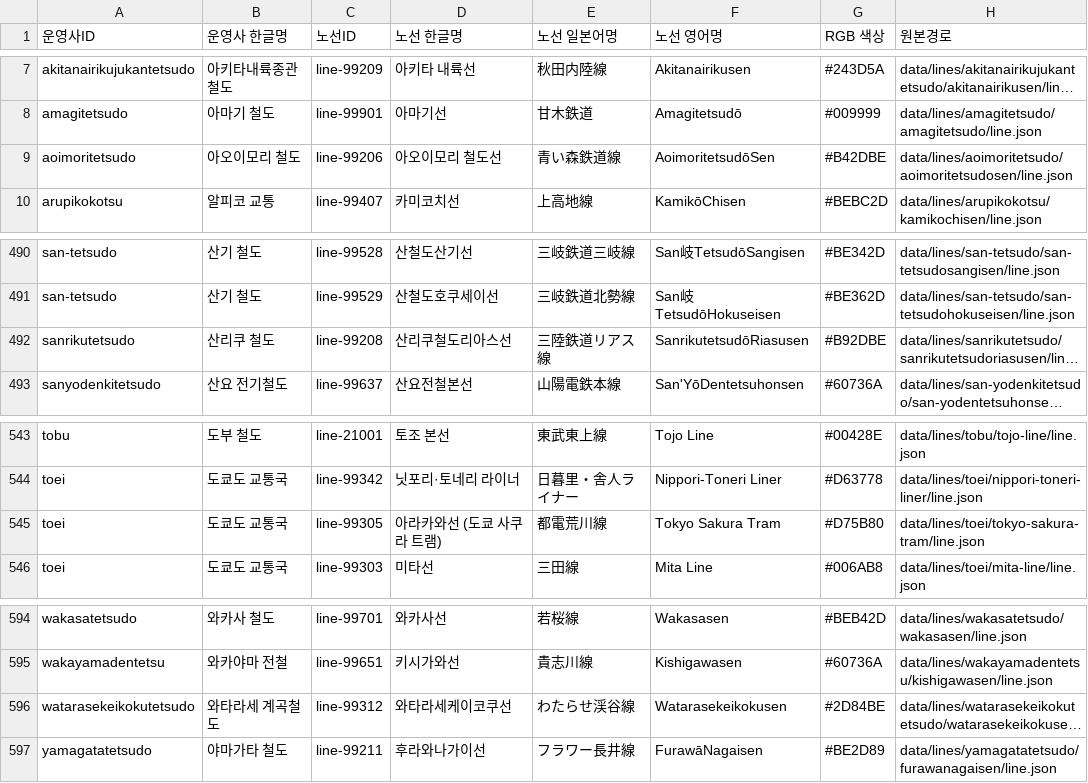
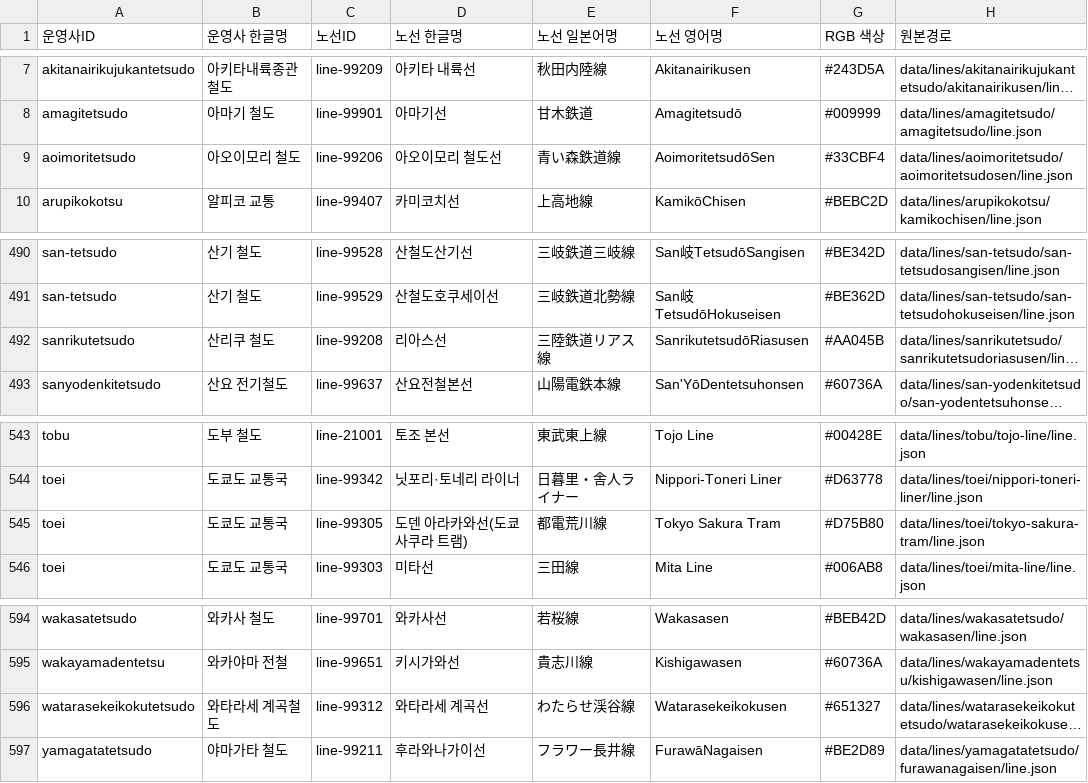
Before and after one commit to s3h0726/SUBTYPE, a CSV file: reports/korean-names/lines.csv, drawn as a sheet; only a part is shown, gaps mark what is left out; long unchanged cells end in …; the diff covers the shown part only; the diff names each change by its address in the sheet, - before the commit and + after, or states it on an @@ line.

```diff
--- a/reports/korean-names/lines.csv
+++ b/reports/korean-names/lines.csv
-G9 (RGB 색상): #B42DBE
+G9 (RGB 색상): #33CBF4
-D492 (노선 한글명): 산리쿠철도리아스선
+D492 (노선 한글명): 리아스선
-G492 (RGB 색상): #B92DBE
+G492 (RGB 색상): #AA045B
-D545 (노선 한글명): 아라카와선 (도쿄 사쿠라 트램)
+D545 (노선 한글명): 도덴 아라카와선(도쿄 사쿠라 트램)
-D596 (노선 한글명): 와타라세케이코쿠선
+D596 (노선 한글명): 와타라세 계곡선
-G596 (RGB 색상): #2D84BE
+G596 (RGB 색상): #651327
```
Also changed, not shown: 31 edited cells elsewhere in this file, 1 other file.
